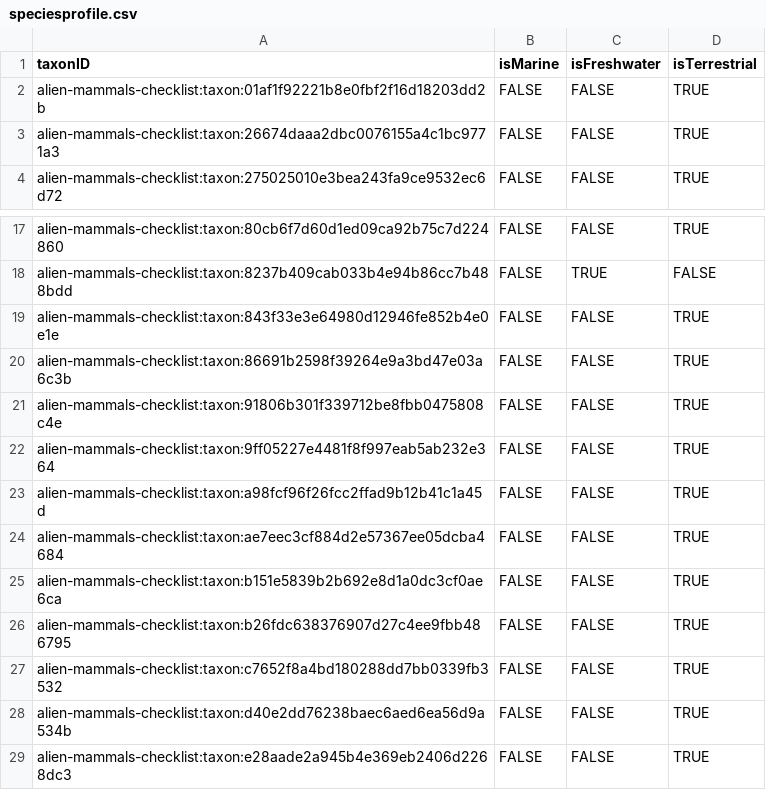
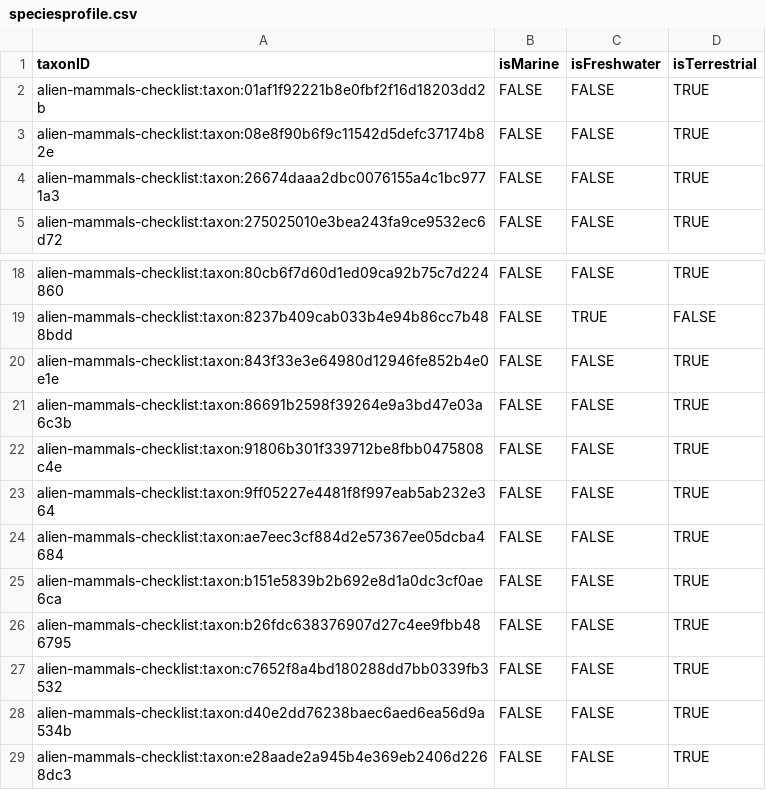
Before and after one commit to trias-project/alien-mammals-checklist, a CSV file: data/processed/speciesprofile.csv, drawn as a sheet; only a part is shown, gaps mark what is left out; removed rows and columns are numbered as before the commit, all else as after; the diff names each change by its address in the sheet, - before the commit and + after, or states it on an @@ line.

```diff
--- a/data/processed/speciesprofile.csv
+++ b/data/processed/speciesprofile.csv
+row 3: alien-mammals-checklist:taxon:08e8f90b6f9c11542d5defc37174b82e | FALSE | FALSE | TRUE
-row 23: alien-mammals-checklist:taxon:a98fcf96f26fcc2ffad9b12b41c1a45d | FALSE | FALSE | TRUE
```
Also changed, not shown: data/processed/description.csv, data/processed/distribution.csv, 2 other files.
